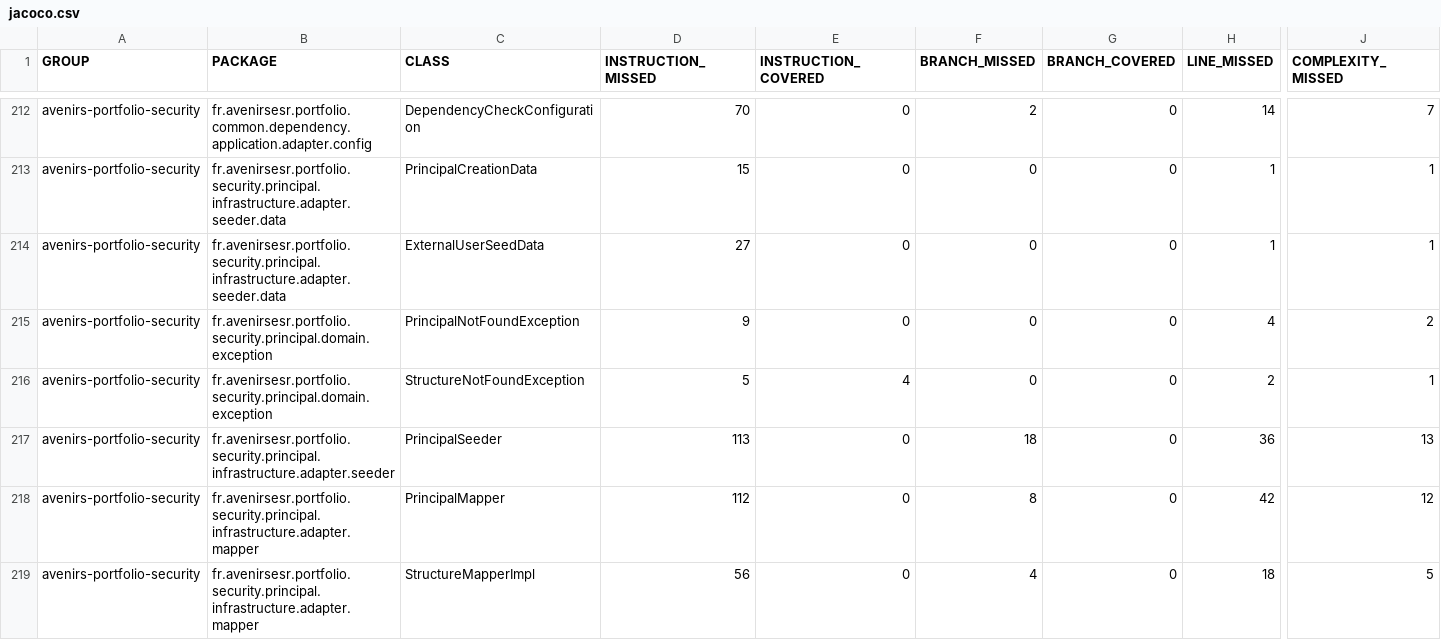
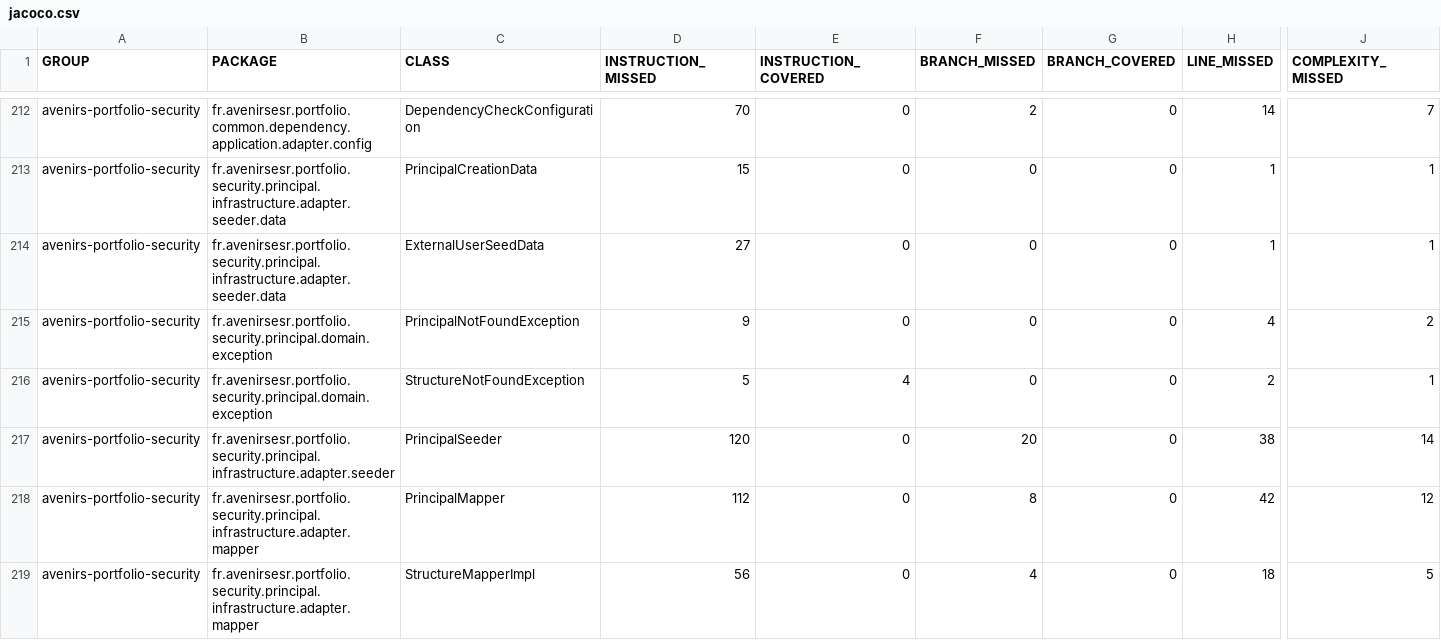
Before and after one commit to avenirs-esr/avenirs-portfolio-security, a CSV file: docs/jacoco-report/jacoco/jacoco.csv, drawn as a sheet; only a part is shown, gaps mark what is left out; the diff names each change by its address in the sheet, - before the commit and + after, or states it on an @@ line.

```diff
--- a/docs/jacoco-report/jacoco/jacoco.csv
+++ b/docs/jacoco-report/jacoco/jacoco.csv
-D217 (INSTRUCTION_MISSED): 113
+D217 (INSTRUCTION_MISSED): 120
-F217 (BRANCH_MISSED): 18
+F217 (BRANCH_MISSED): 20
-H217 (LINE_MISSED): 36
+H217 (LINE_MISSED): 38
-J217 (COMPLEXITY_MISSED): 13
+J217 (COMPLEXITY_MISSED): 14
```
Also changed, not shown: 18 other files.
